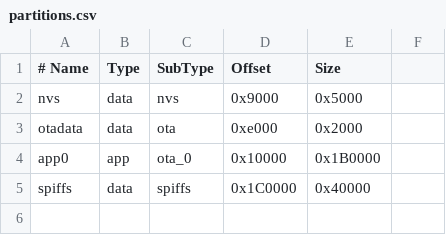
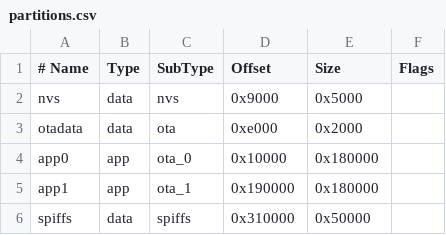
Before and after one commit to Schulz-GmbH/schulz_ht_access, a CSV file: partitions.csv, drawn as a sheet.

Commit message:
Update Partitions und PlatformIO Konfiguration für ESP32
Änderungen:

1. **`partitions.csv`**
- Die Partitionstabelle wurde aktualisiert, um eine zweite App-Partition (`app1`) hinzuzufügen.
  - Die ursprüngliche `app0`-Partition wurde auf eine Größe von `0x180000` geändert.
  - Eine neue `app1`-Partition wurde bei `0x190000` mit einer Größe von `0x180000` hinzugefügt.
  - Die `spiffs`-Partition wurde ebenfalls angepasst, um nach der zweiten App-Partition zu beginnen und eine Größe von `0x50000` zu haben.

2. **`platformio.ini`**
- Die Plattform wurde auf `esp32dev` geändert, statt auf `lolin32_lite` zu bauen.
- `monitor_rts` und `monitor_dtr` wurden auf `0` gesetzt, um zu verhindern, dass RTS und DTR den ESP32 zurücksetzen oder in einen speziellen Modus versetzen.
- Der `upload_port` und `monitor_port` wurden explizit auf den seriellen Port `/dev/cu.usbserial-AD0JJ8G9` gesetzt.
- Das Filesystem wurde auf `littlefs` gesetzt und die Partitionstabelle (`partitions.csv`) in die Konfiguration aufgenommen.

---

```diff
--- a/partitions.csv
+++ b/partitions.csv
@@ -1,5 +1,6 @@
-# Name,   Type, SubType, Offset,  Size
+# Name,   Type, SubType, Offset,  Size, Flags
 nvs,      data, nvs,     0x9000,  0x5000
 otadata,  data, ota,     0xe000,  0x2000
-app0,     app,  ota_0,   0x10000, 0x1B0000
-spiffs,   data, spiffs,  0x1C0000,0x40000
+app0,     app,  ota_0,   0x10000, 0x180000
+app1,     app,  ota_1,   0x190000,0x180000
+spiffs, data, spiffs,  0x310000,0x50000
```
Also changed, not shown: 1 other file.
